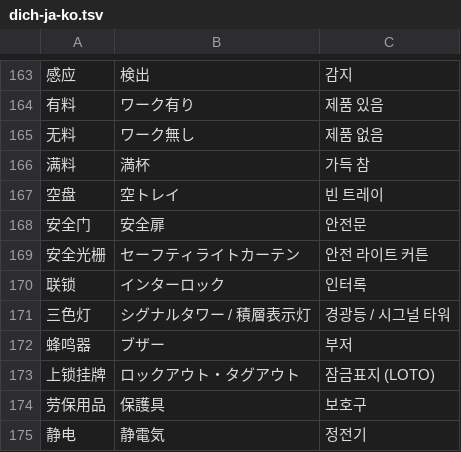
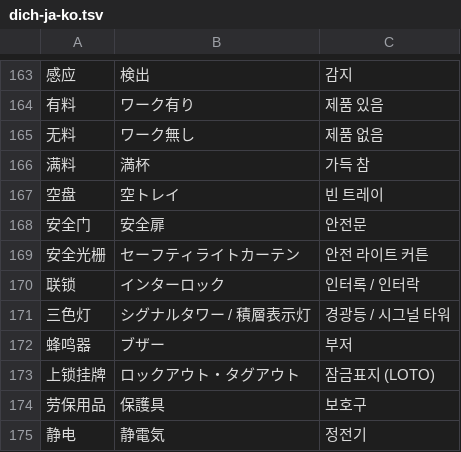
Before and after one commit to songloi0730/tu-dien-xuong-offline, a TSV file: data/dich-ja-ko.tsv, drawn as a sheet; only a part is shown, gaps mark what is left out; the diff covers the shown part only.

```diff
--- a/data/dich-ja-ko.tsv
+++ b/data/dich-ja-ko.tsv
@@ -169,3 +169,3 @@
 安全光栅	セーフティライトカーテン	안전 라이트 커튼
-联锁	インターロック	인터록
+联锁	インターロック	인터록 / 인터락
 三色灯	シグナルタワー / 積層表示灯	경광등 / 시그널 타워
```
Also changed, not shown: 17 edited cells elsewhere in this file, data/dich-ja-ko-2.tsv, data/dich-ja-ko-3.tsv, 6 other files.
